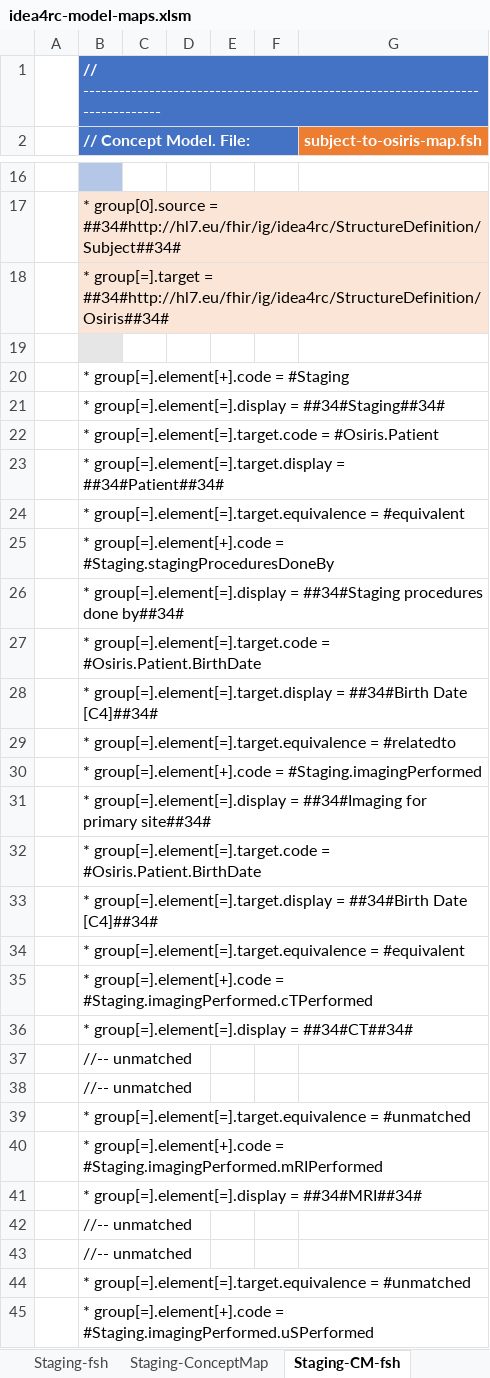
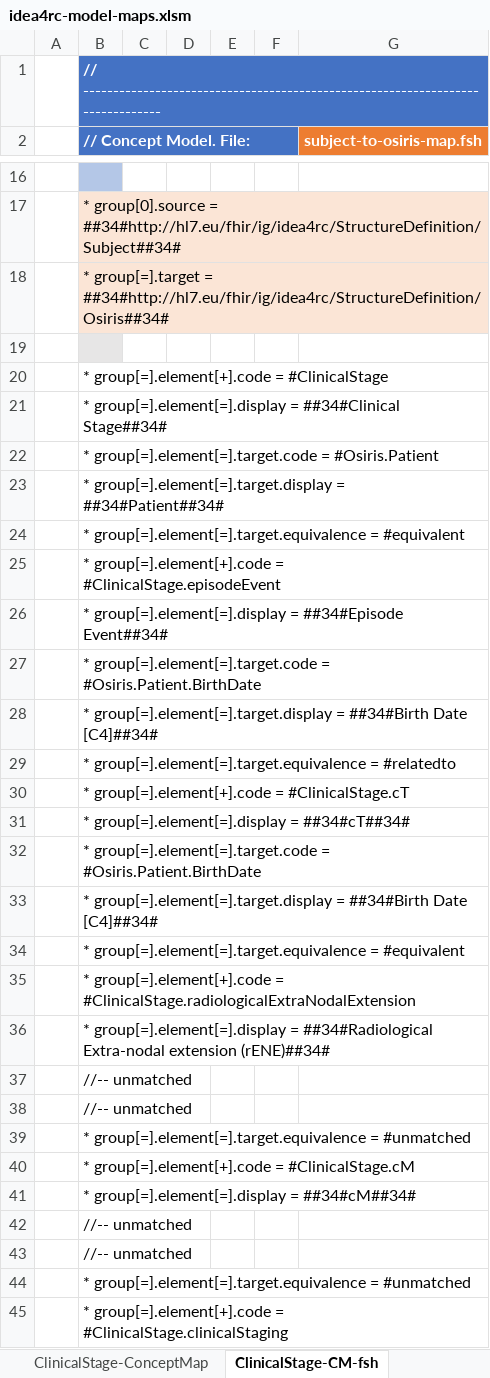
Before and after one commit to hl7-eu/idea4rc, an Excel workbook: src-models/idea4rc-model-maps.xlsm, sheet ClinicalStage-CM-fsh, drawn as a sheet; only a part is shown, gaps mark what is left out; values as stored, in another font and other column widths than the file's, no borders; charts and pictures not drawn; the diff covers the shown part only; the diff names each change by its address in the sheet, - before the commit and + after, or states it on an @@ line.

```diff
--- a/src-models/idea4rc-model-maps.xlsm (sheet ClinicalStage-CM-fsh)
+++ b/src-models/idea4rc-model-maps.xlsm (sheet ClinicalStage-CM-fsh)
-sheet tab: Staging-ConceptMap
+sheet tab: ClinicalStage-ConceptMap
-sheet tab: Staging-CM-fsh
+sheet tab: ClinicalStage-CM-fsh
-B20 (// Concept Model. File:): * group[=].element[+].code = #Staging
+B20 (// Concept Model. File:): * group[=].element[+].code = #ClinicalStage
-B21 (// Concept Model. File:): …group[=].element[=].display = ##34#Staging##34#
+B21 (// Concept Model. File:): …group[=].element[=].display = ##34#Clinical Stage##34#
-B25 (// Concept Model. File:): …group[=].element[+].code = #Staging.stagingProceduresDoneBy
+B25 (// Concept Model. File:): …group[=].element[+].code = #ClinicalStage.episodeEvent
-B26 (// Concept Model. File:): …group[=].element[=].display = ##34#Staging procedures done by##34#
+B26 (// Concept Model. File:): …group[=].element[=].display = ##34#Episode Event##34#
-B30 (// Concept Model. File:): …group[=].element[+].code = #Staging.imagingPerformed
+B30 (// Concept Model. File:): …group[=].element[+].code = #ClinicalStage.cT
-B31 (// Concept Model. File:): …group[=].element[=].display = ##34#Imaging for primary site##34#
+B31 (// Concept Model. File:): …group[=].element[=].display = ##34#cT##34#
-B35 (// Concept Model. File:): …group[=].element[+].code = #Staging.imagingPerformed.cTPerformed
+B35 (// Concept Model. File:): …group[=].element[+].code = #ClinicalStage.radiologicalExtraNodalExtension
-B36 (// Concept Model. File:): …group[=].element[=].display = ##34#CT##34#
+B36 (// Concept Model. File:): …group[=].element[=].display = ##34#Radiological Extra-nodal extension (rENE)##34#
-B40 (// Concept Model. File:): …group[=].element[+].code = #Staging.imagingPerformed.mRIPerformed
+B40 (// Concept Model. File:): …group[=].element[+].code = #ClinicalStage.cM
-B41 (// Concept Model. File:): * group[=].element[=].display = ##34#MRI##34#
+B41 (// Concept Model. File:): * group[=].element[=].display = ##34#cM##34#
-B45 (// Concept Model. File:): …group[=].element[+].code = #Staging.imagingPerformed.uSPerformed
+B45 (// Concept Model. File:): …group[=].element[+].code = #ClinicalStage.clinicalStaging
```
Also changed, not shown: 5 edited cells elsewhere in this sheet, sheet ClinicalStage, sheet ClinicalStage-Map-1, sheet CancerEpisode, sheet ClinicalStage-fsh, sheet ClinicalStage-ConceptMap, sheet CancerEpisode-ConceptMap-1, 2 more sheets, other sheet tabs, formulas that keep their value, charts or pictures, src-models/MODIFIED_FHIR_IDEA4RC_DM.xlsx, 14 other files.
